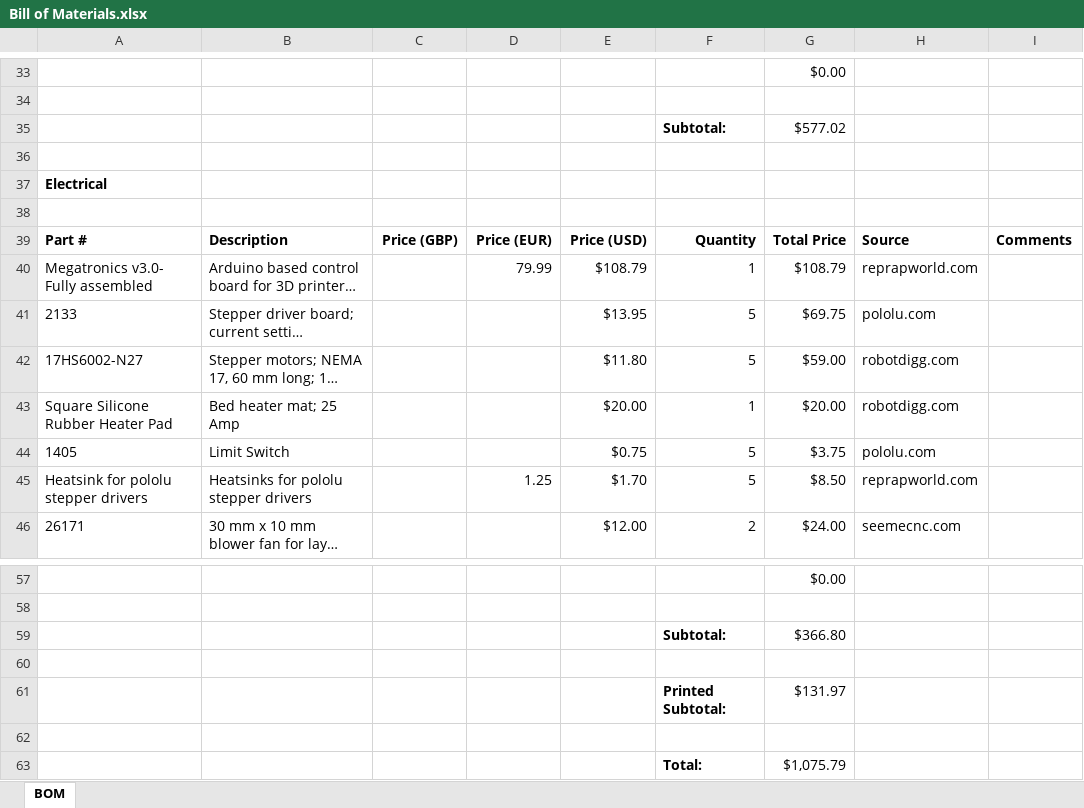
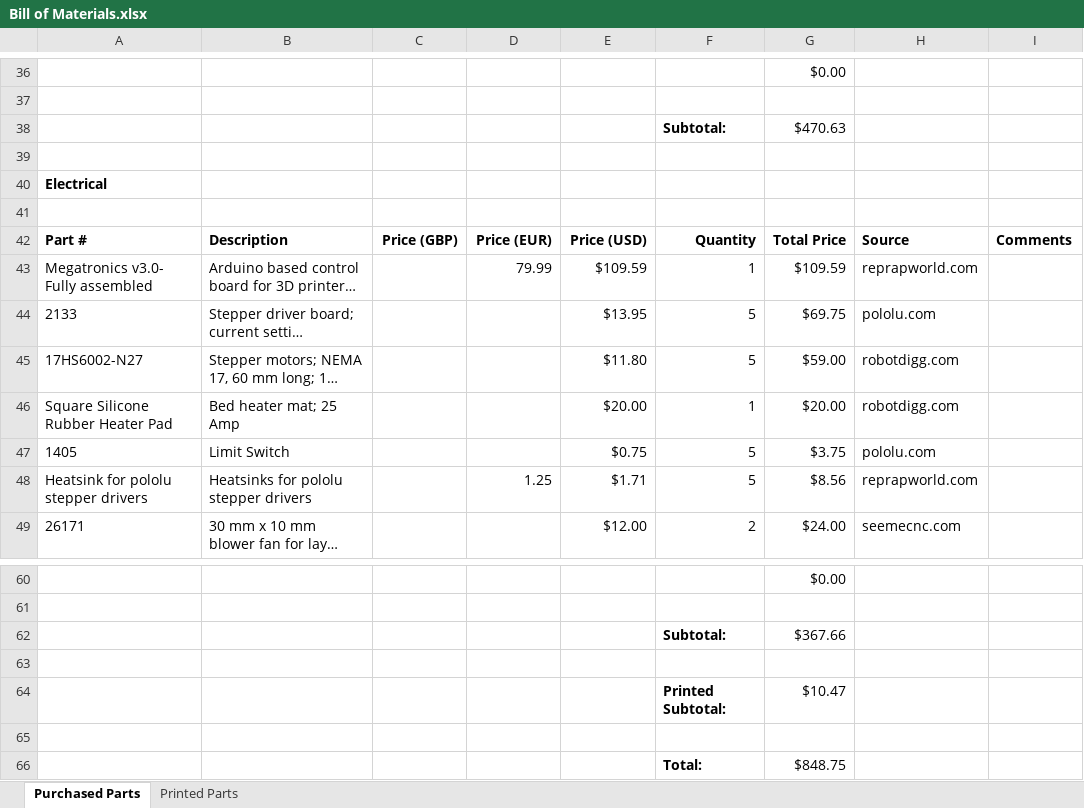
Before and after one commit to Daedalus1400/Washington, an Excel workbook: Bill of Materials.xlsx, sheet Purchased Parts, drawn as a sheet; only a part is shown, gaps mark what is left out; long unchanged cells end in …; values as stored, in another font and other column widths than the file's, no borders; addresses are those after the commit; the diff covers the shown part only; the diff names each change by its address in the sheet, - before the commit and + after, or states it on an @@ line.

Commit message:
Updated frame design and gantry mechanics
Also redesigned the file system to be more accessible.  Moved printed
parts into the BOM file.

```diff
--- a/Bill of Materials.xlsx (sheet Purchased Parts)
+++ b/Bill of Materials.xlsx (sheet Purchased Parts)
-sheet tab: BOM
+sheet tab: Purchased Parts
+sheet tab: Printed Parts
-G38: $577.02
+G38: $470.63
-E43: $108.79
+E43: $109.59
-G43: $108.79
+G43: $109.59
-E48: $1.70
+E48: $1.71
-G48: $8.50
+G48: $8.56
-G62: $366.80
+G62: $367.66
-G64: $131.97
+G64: $10.47
-G66: $1,075.79
+G66: $848.75
```
Also changed, not shown: 16 added rows, 13 removed rows and 11 edited cells elsewhere in this sheet, formulas that keep their value, 23 other files.
